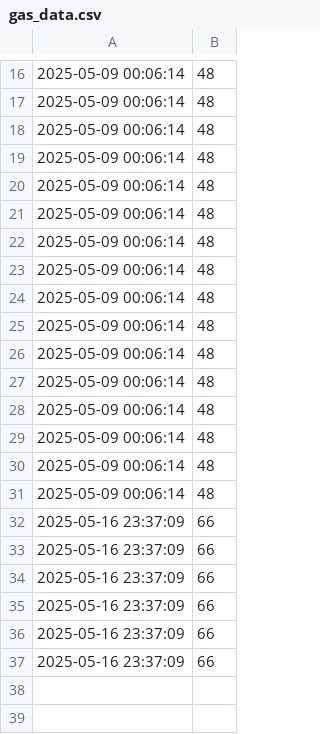
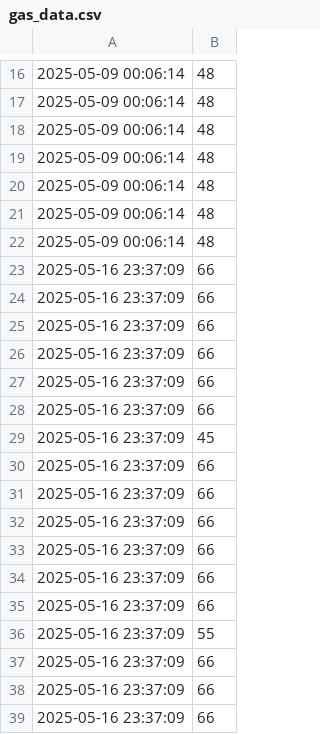
Before and after one commit to MrViet1502/IOT-Smart_Irrigation, a CSV file: Web/gas_data.csv, drawn as a sheet; only a part is shown, gaps mark what is left out; the shorter side is filled out with more unchanged rows.

Commit message:
Add function OTA Update ( include scheduler, OTA, monitor and chart data

```diff
--- a/Web/gas_data.csv
+++ b/Web/gas_data.csv
@@ -22,13 +22,16 @@
 2025-05-09 00:06:14,48
-2025-05-09 00:06:14,48
-2025-05-09 00:06:14,48
-2025-05-09 00:06:14,48
-2025-05-09 00:06:14,48
-2025-05-09 00:06:14,48
-2025-05-09 00:06:14,48
-2025-05-09 00:06:14,48
-2025-05-09 00:06:14,48
-2025-05-09 00:06:14,48
 2025-05-16 23:37:09,66
 2025-05-16 23:37:09,66
+2025-05-16 23:37:09,66
+2025-05-16 23:37:09,66
+2025-05-16 23:37:09,66
+2025-05-16 23:37:09,66
+2025-05-16 23:37:09,45
+2025-05-16 23:37:09,66
+2025-05-16 23:37:09,66
+2025-05-16 23:37:09,66
+2025-05-16 23:37:09,66
+2025-05-16 23:37:09,66
+2025-05-16 23:37:09,66
+2025-05-16 23:37:09,55
 2025-05-16 23:37:09,66
```
Also changed, not shown: Web/humidity_data.csv, Web/temperature_data.csv, 7 other files.
